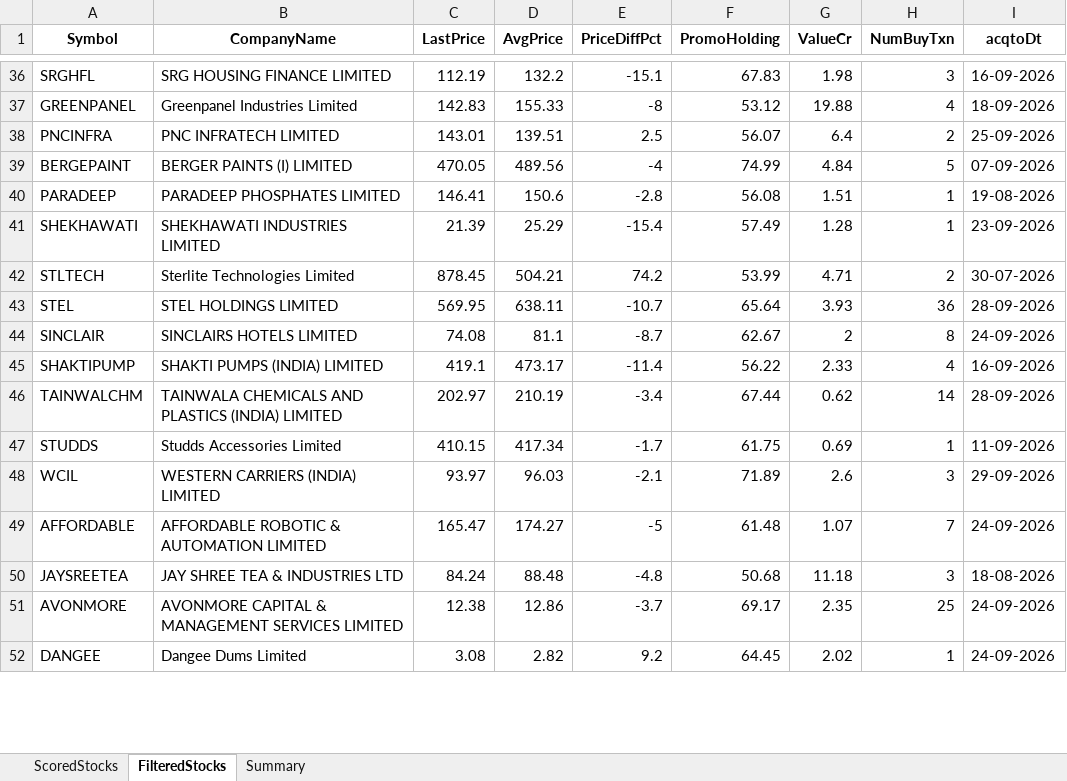
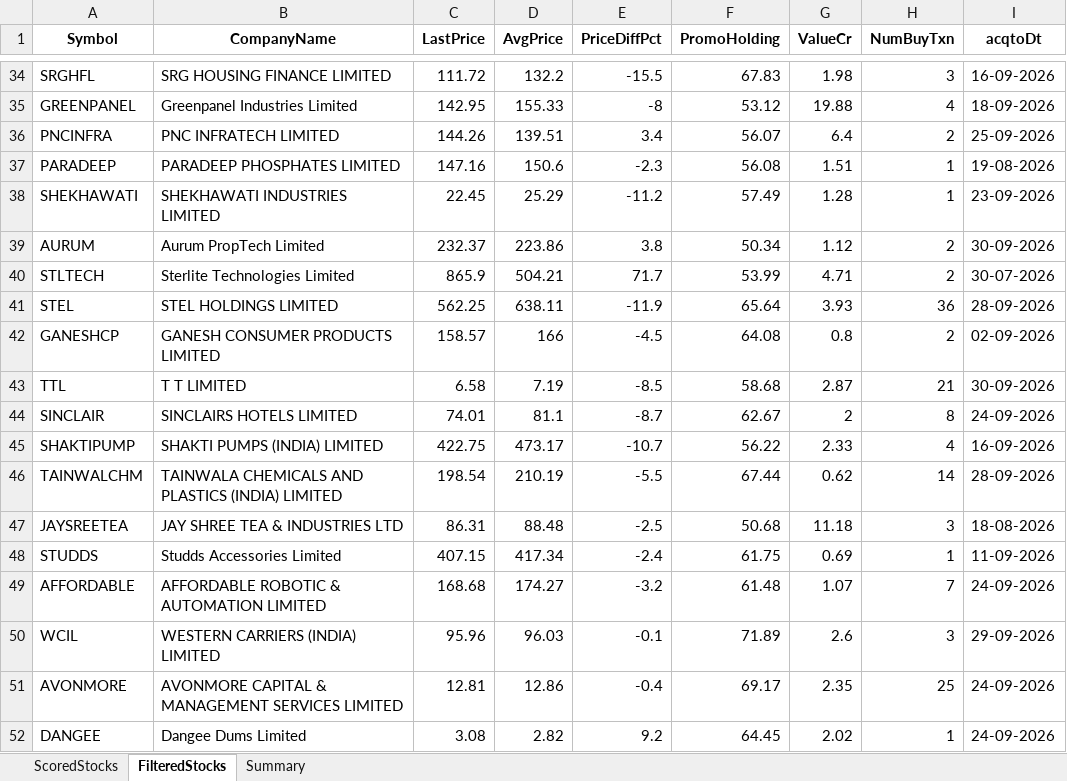
Before and after one commit to rajeshbedse/rbedse, an Excel workbook: output/2026-10-16/enriched_analysis.xlsx, sheet FilteredStocks, drawn as a sheet; only a part is shown, gaps mark what is left out; values as stored, in another font and other column widths than the file's, no borders; removed rows and columns are numbered as before the commit, all else as after; the diff covers the shown part only; the diff names each change by its address in the sheet, - before the commit and + after, or states it on an @@ line.

```diff
--- a/output/2026-10-16/enriched_analysis.xlsx (sheet FilteredStocks)
+++ b/output/2026-10-16/enriched_analysis.xlsx (sheet FilteredStocks)
-C34 (LastPrice): 112.19
+C34 (LastPrice): 111.72
-E34 (PriceDiffPct): -15.1
+E34 (PriceDiffPct): -15.5
-C35 (LastPrice): 142.83
+C35 (LastPrice): 142.95
-C36 (LastPrice): 143.01
+C36 (LastPrice): 144.26
-E36 (PriceDiffPct): 2.5
+E36 (PriceDiffPct): 3.4
-row 39: BERGEPAINT | BERGER PAINTS (I) LIMITED | 470.05 | 489.56 | -4 | 74.99 | 4.84 | 5 | 07-09-2026
-C37 (LastPrice): 146.41
+C37 (LastPrice): 147.16
-E37 (PriceDiffPct): -2.8
+E37 (PriceDiffPct): -2.3
-C38 (LastPrice): 21.39
+C38 (LastPrice): 22.45
-E38 (PriceDiffPct): -15.4
+E38 (PriceDiffPct): -11.2
+row 39: AURUM | Aurum PropTech Limited | 232.37 | 223.86 | 3.8 | 50.34 | 1.12 | 2 | 30-09-2026
-C40 (LastPrice): 878.45
+C40 (LastPrice): 865.9
-E40 (PriceDiffPct): 74.2
+E40 (PriceDiffPct): 71.7
-C41 (LastPrice): 569.95
+C41 (LastPrice): 562.25
-E41 (PriceDiffPct): -10.7
+E41 (PriceDiffPct): -11.9
+row 42: GANESHCP | GANESH CONSUMER PRODUCTS LIMITED | 158.57 | 166 | -4.5 | 64.08 | 0.8 | 2 | 02-09-2026
+row 43: TTL | T T LIMITED | 6.58 | 7.19 | -8.5 | 58.68 | 2.87 | 21 | 30-09-2026
-C44 (LastPrice): 74.08
+C44 (LastPrice): 74.01
-C45 (LastPrice): 419.1
+C45 (LastPrice): 422.75
-E45 (PriceDiffPct): -11.4
+E45 (PriceDiffPct): -10.7
-C46 (LastPrice): 202.97
+C46 (LastPrice): 198.54
-E46 (PriceDiffPct): -3.4
+E46 (PriceDiffPct): -5.5
+row 47: JAYSREETEA | JAY SHREE TEA & INDUSTRIES LTD | 86.31 | 88.48 | -2.5 | 50.68 | 11.18 | 3 | 18-08-2026
-C48 (LastPrice): 410.15
+C48 (LastPrice): 407.15
-E48 (PriceDiffPct): -1.7
+E48 (PriceDiffPct): -2.4
-row 48: WCIL | WESTERN CARRIERS (INDIA) LIMITED | 93.97 | 96.03 | -2.1 | 71.89 | 2.6 | 3 | 29-09-2026
-C49 (LastPrice): 165.47
+C49 (LastPrice): 168.68
-E49 (PriceDiffPct): -5
+E49 (PriceDiffPct): -3.2
-row 50: JAYSREETEA | JAY SHREE TEA & INDUSTRIES LTD | 84.24 | 88.48 | -4.8 | 50.68 | 11.18 | 3 | 18-08-2026
+row 50: WCIL | WESTERN CARRIERS (INDIA) LIMITED | 95.96 | 96.03 | -0.1 | 71.89 | 2.6 | 3 | 29-09-2026
-C51 (LastPrice): 12.38
+C51 (LastPrice): 12.81
-E51 (PriceDiffPct): -3.7
+E51 (PriceDiffPct): -0.4
```
Also changed, not shown: 11 added rows, 13 removed rows and 100 edited cells elsewhere in this sheet, sheet ScoredStocks, sheet Summary, 12 other files.
